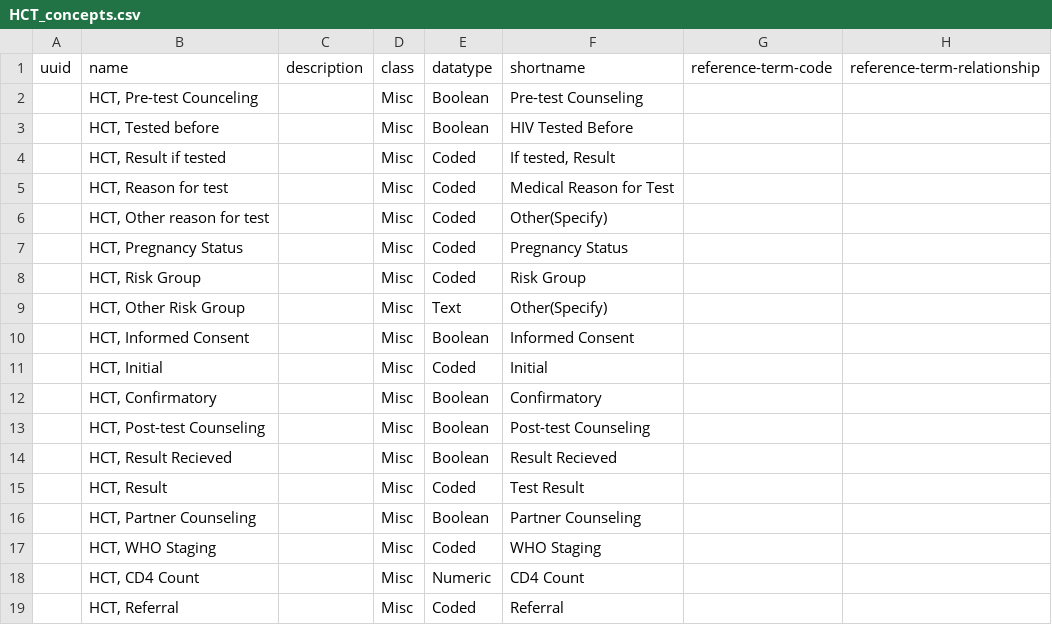
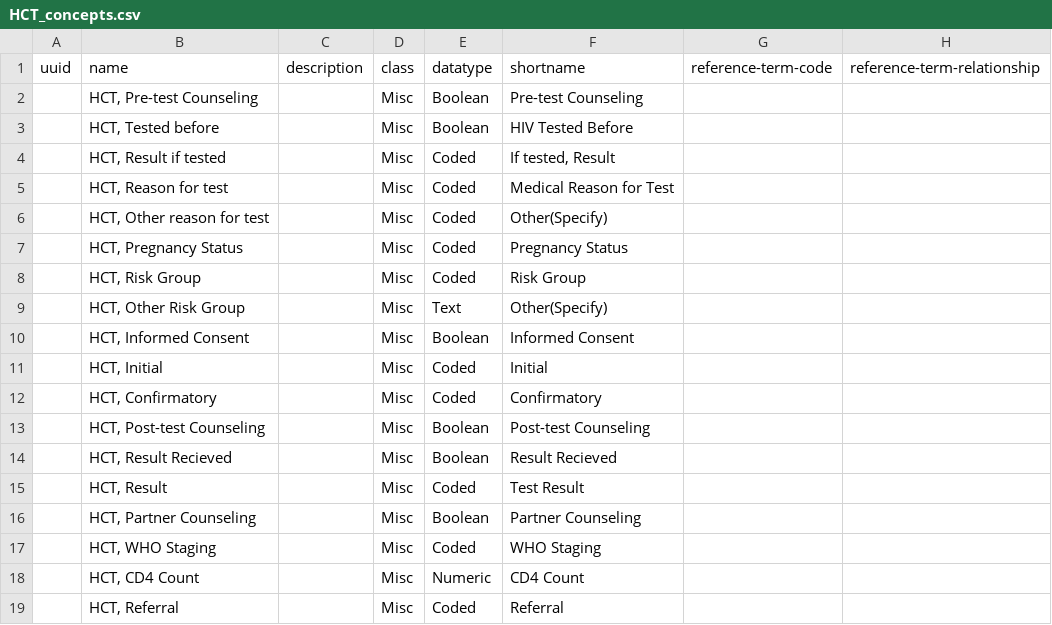
Before and after one commit to Bahmni/default-config, a CSV file: openmrs/templates/HCT_concepts.csv, drawn as a sheet; only a part is shown; the diff names each change by its address in the sheet, - before the commit and + after, or states it on an @@ line.

Commit message:
Mahesh | minor changes in HCT template

```diff
--- a/openmrs/templates/HCT_concepts.csv
+++ b/openmrs/templates/HCT_concepts.csv
-B2: HCT, Pre-test Counceling
+B2: HCT, Pre-test Counseling
-E12: Boolean
+E12: Coded
```
Also changed, not shown: openmrs/templates/HCT_concept_sets.csv.
